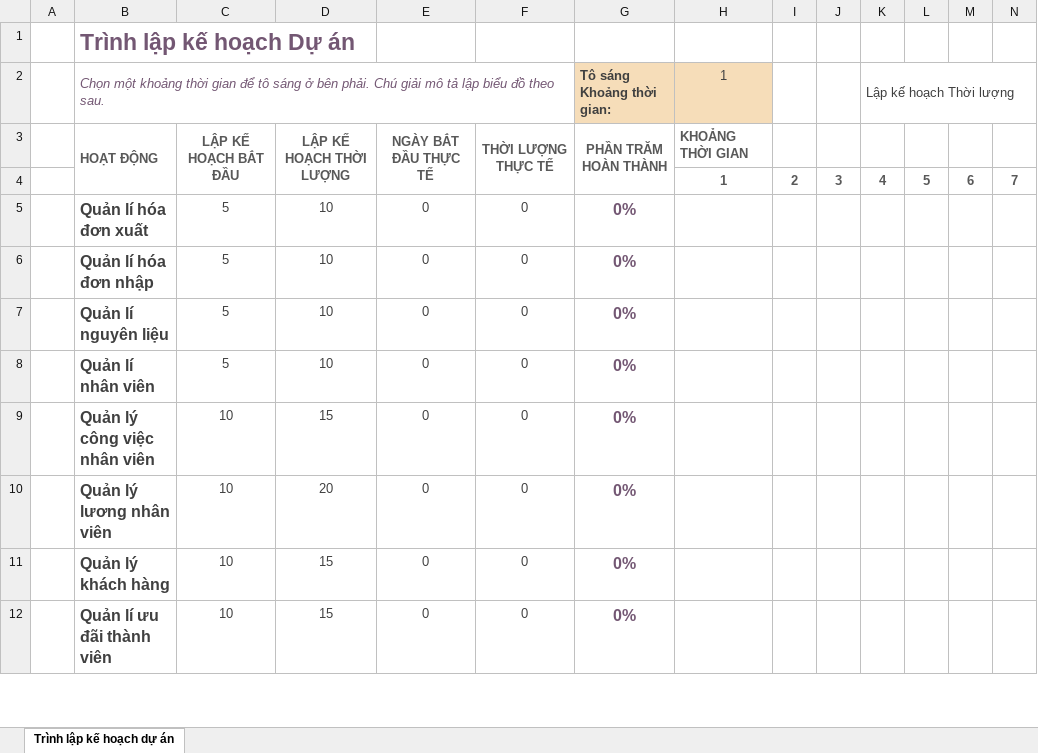
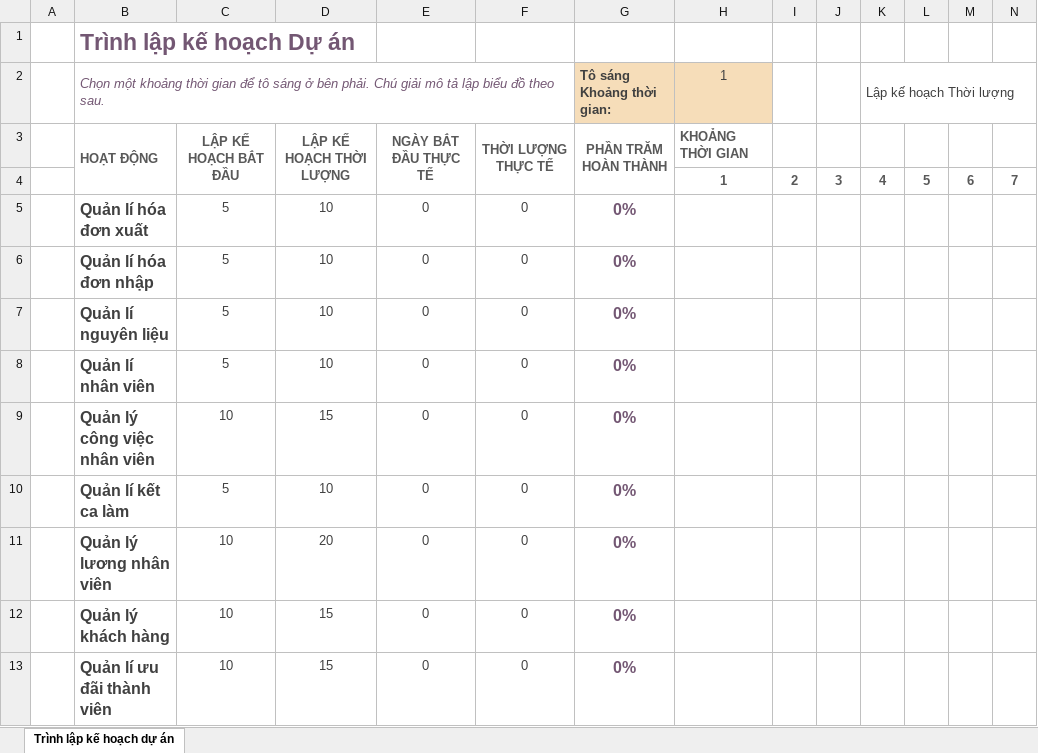
Before and after one commit to quangngoctrieu/Do_an-CNPM-QL_CAFE, an Excel workbook: QLQuanCaPhe/Nội dung + thành viên/Công việc cần làm.xlsx, sheet Trình lập kế hoạch dự án, drawn as a sheet; only a part is shown; values as stored, in another font and other column widths than the file's, no borders; conditional formats not drawn; rows hold the shown columns only; the diff names each change by its address in the sheet, - before the commit and + after, or states it on an @@ line.

```diff
--- a/QLQuanCaPhe/Nội dung + thành viên/Công việc cần làm.xlsx (sheet Trình lập kế hoạch dự án)
+++ b/QLQuanCaPhe/Nội dung + thành viên/Công việc cần làm.xlsx (sheet Trình lập kế hoạch dự án)
+row 10:  | Quản lí kết ca làm | 5 | 10 | 0 | 0 | 0%
```
Also changed, not shown: 1 other file.
